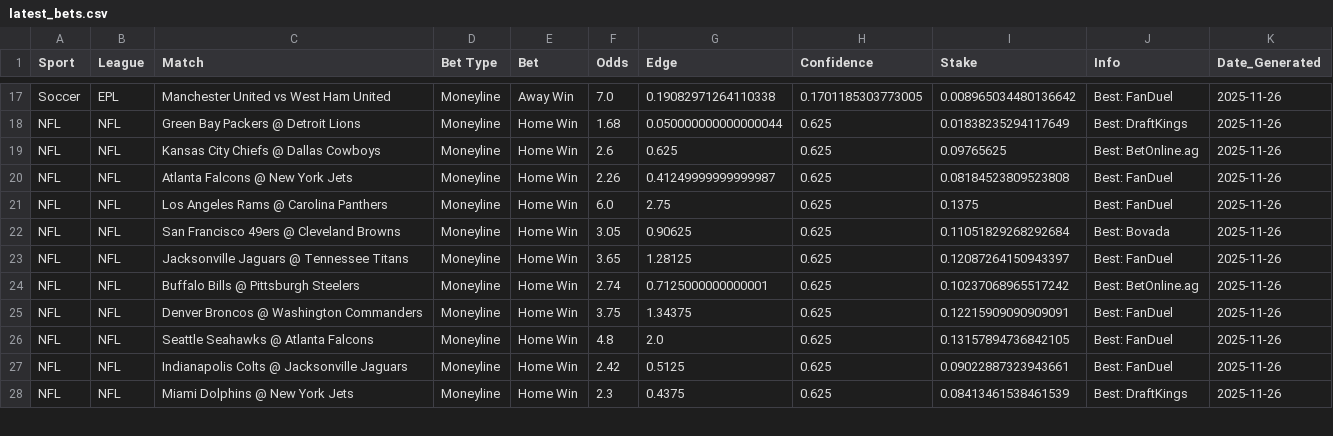
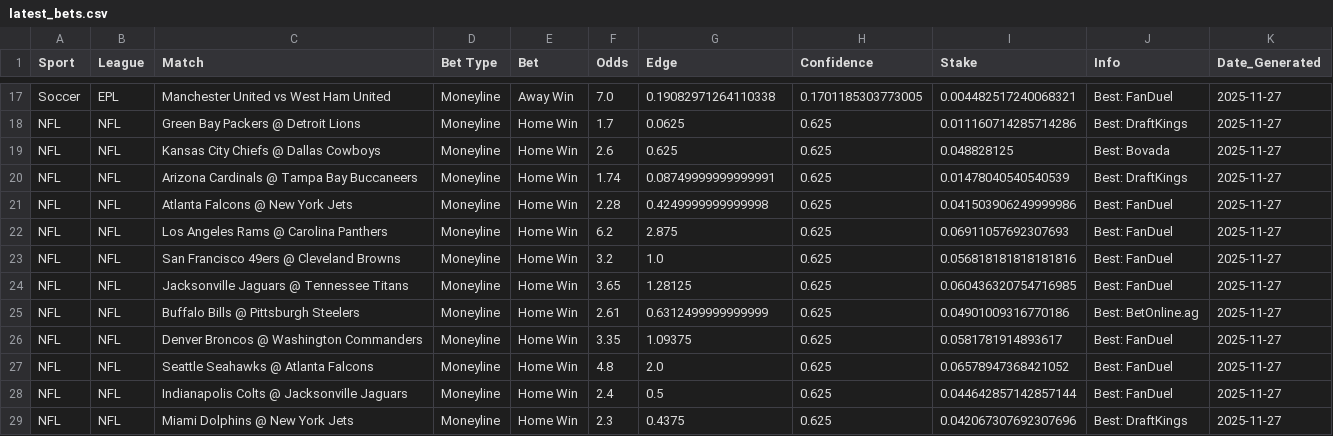
Before and after one commit to jd0913/betting-copilot-pro, a CSV file: latest_bets.csv, drawn as a sheet; only a part is shown, gaps mark what is left out; addresses are those after the commit; the diff covers the shown part only; the diff names each change by its address in the sheet, - before the commit and + after, or states it on an @@ line.

```diff
--- a/latest_bets.csv
+++ b/latest_bets.csv
-I17 (Stake): 0.008965034480136642
+I17 (Stake): 0.004482517240068321
-K17:K19 (Date_Generated): 2025-11-26
+K17:K19 (Date_Generated): 2025-11-27
-F18 (Odds): 1.68
+F18 (Odds): 1.7
-G18 (Edge): 0.050000000000000044
+G18 (Edge): 0.0625
-I18 (Stake): 0.01838235294117649
+I18 (Stake): 0.011160714285714286
-I19 (Stake): 0.09765625
+I19 (Stake): 0.048828125
-J19 (Info): Best: BetOnline.ag
+J19 (Info): Best: Bovada
+row 20: NFL | NFL | Arizona Cardinals @ Tampa Bay Buccaneers | Moneyline | Home Win | 1.74 | 0.08749999999999991 | 0.625 | 0.01478040540540539 | Best: DraftKings | 2025-11-27
-F21 (Odds): 2.26
+F21 (Odds): 2.28
-G21 (Edge): 0.41249999999999987
+G21 (Edge): 0.4249999999999998
-I21 (Stake): 0.08184523809523808
+I21 (Stake): 0.041503906249999986
-K21:K29 (Date_Generated): 2025-11-26
+K21:K29 (Date_Generated): 2025-11-27
-F22 (Odds): 6.0
+F22 (Odds): 6.2
-G22 (Edge): 2.75
+G22 (Edge): 2.875
-I22 (Stake): 0.1375
+I22 (Stake): 0.06911057692307693
-F23 (Odds): 3.05
+F23 (Odds): 3.2
-G23 (Edge): 0.90625
+G23 (Edge): 1.0
-I23 (Stake): 0.11051829268292684
+I23 (Stake): 0.056818181818181816
-J23 (Info): Best: Bovada
+J23 (Info): Best: FanDuel
-I24 (Stake): 0.12087264150943397
+I24 (Stake): 0.060436320754716985
-F25 (Odds): 2.74
+F25 (Odds): 2.61
-G25 (Edge): 0.7125000000000001
+G25 (Edge): 0.6312499999999999
-I25 (Stake): 0.10237068965517242
+I25 (Stake): 0.04901009316770186
-F26 (Odds): 3.75
+F26 (Odds): 3.35
-G26 (Edge): 1.34375
+G26 (Edge): 1.09375
-I26 (Stake): 0.12215909090909091
+I26 (Stake): 0.0581781914893617
-I27 (Stake): 0.13157894736842105
+I27 (Stake): 0.06578947368421052
-F28 (Odds): 2.42
+F28 (Odds): 2.4
-G28 (Edge): 0.5125
+G28 (Edge): 0.5
-I28 (Stake): 0.09022887323943661
+I28 (Stake): 0.044642857142857144
-I29 (Stake): 0.08413461538461539
+I29 (Stake): 0.042067307692307696
```
Also changed, not shown: 3 added rows and 59 edited cells elsewhere in this file, betting_history.csv.
